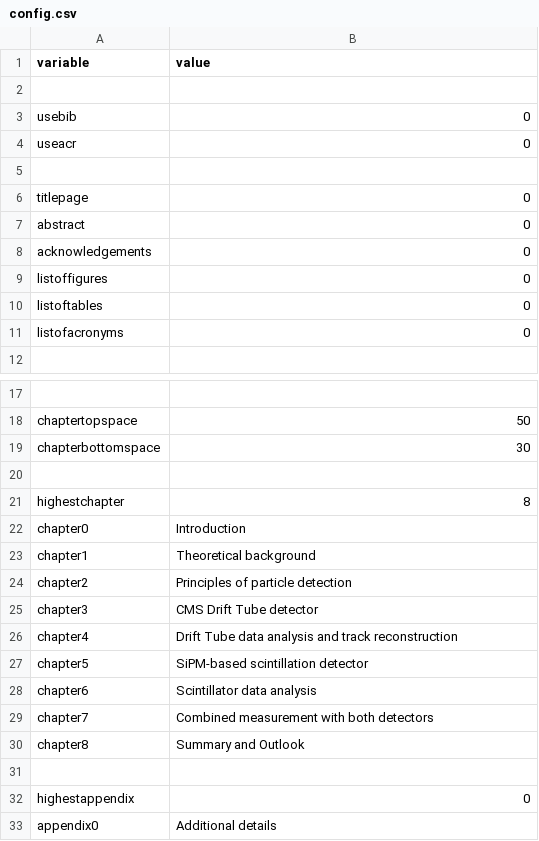
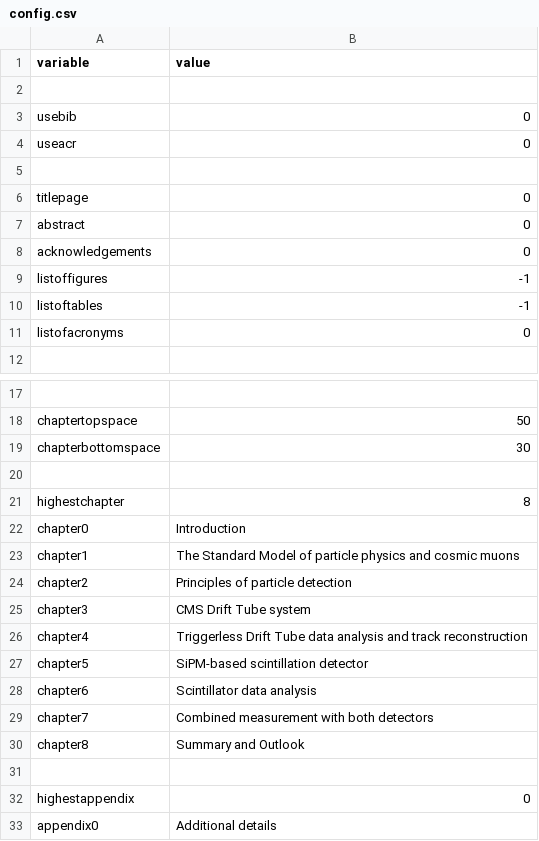
Before and after one commit to nilsesper/masters-thesis, a CSV file: run/config.csv, drawn as a sheet; only a part is shown, gaps mark what is left out.

```diff
--- a/run/config.csv
+++ b/run/config.csv
@@ -8,4 +8,4 @@ abstract,0
 acknowledgements,0
-listoffigures,0
-listoftables,0
+listoffigures,-1
+listoftables,-1
 listofacronyms,0
@@ -22,6 +22,6 @@ highestchapter,8
 chapter0,Introduction
-chapter1,Theoretical background
+chapter1,The Standard Model of particle physics and cosmic muons
 chapter2,Principles of particle detection
-chapter3,CMS Drift Tube detector
-chapter4,Drift Tube data analysis and track reconstruction
+chapter3,CMS Drift Tube system
+chapter4,Triggerless Drift Tube data analysis and track reconstruction
 chapter5,SiPM-based scintillation detector
```
Also changed, not shown: 14 other files.
